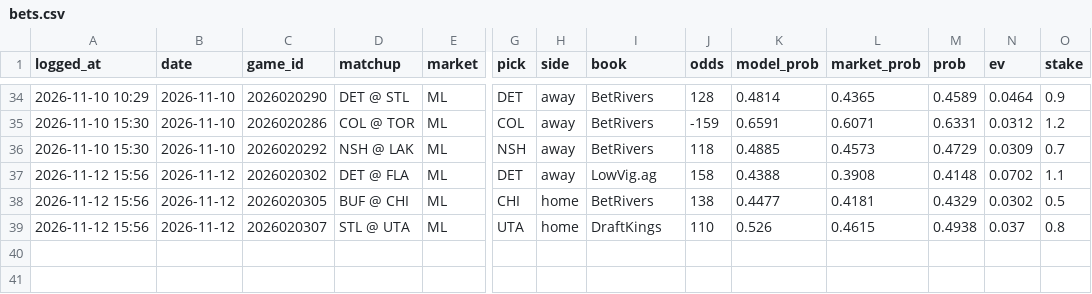
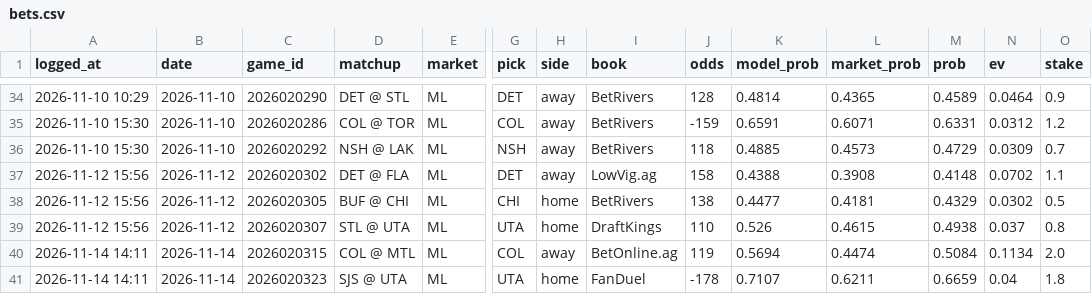
Before and after one commit to 88jackcarr/NHL-odds-betting, a CSV file: data/bets.csv, drawn as a sheet; only a part is shown, gaps mark what is left out; rows hold the shown columns only; the diff names each change by its address in the sheet, - before the commit and + after, or states it on an @@ line.

```diff
--- a/data/bets.csv
+++ b/data/bets.csv
+row 40: 2026-11-14 14:11 | 2026-11-14 | 2026020315 | COL @ MTL | ML | COL | away | BetOnline.ag | 119 | 0.5694 | 0.4474 | 0.5084 | 0.1134 | 2.0
+row 41: 2026-11-14 14:11 | 2026-11-14 | 2026020323 | SJS @ UTA | ML | UTA | home | FanDuel | -178 | 0.7107 | 0.6211 | 0.6659 | 0.04 | 1.8
```
Also changed, not shown: data/games.csv, data/goalie_games.csv, 2 other files.
